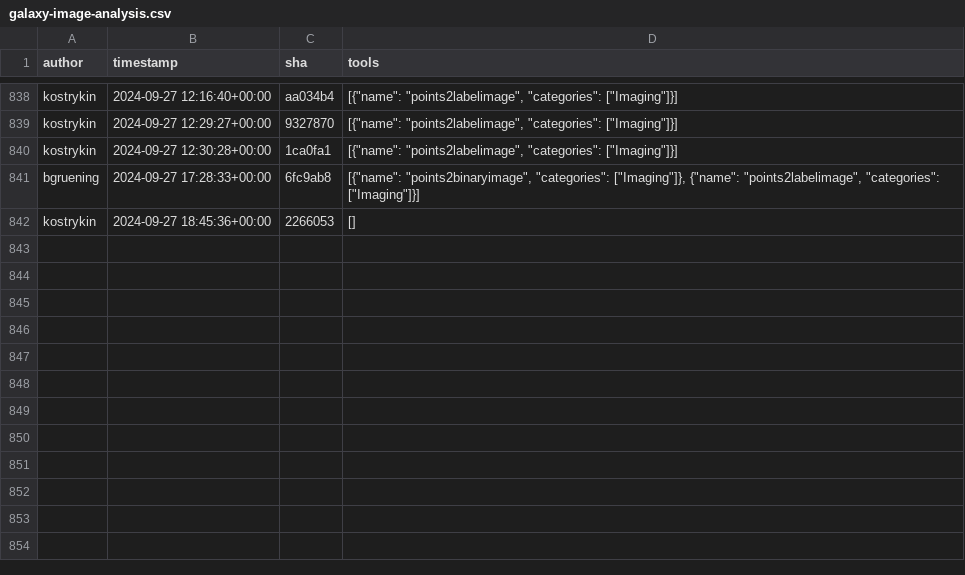
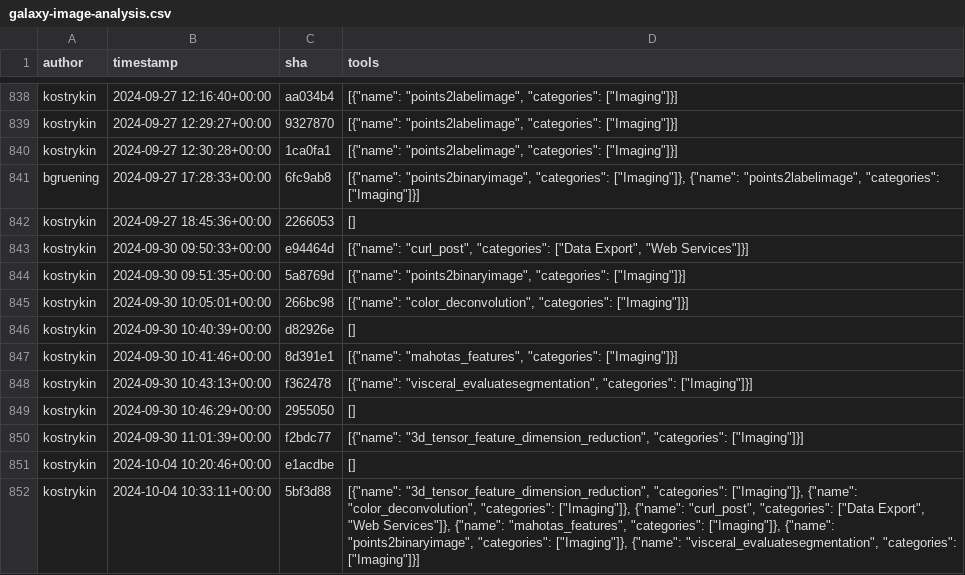
Before and after one commit to kostrykin/galaxy-community-activities, a CSV file: cache/repositories/BMCV/galaxy-image-analysis.csv, drawn as a sheet; only a part is shown, gaps mark what is left out.

```diff
--- a/cache/repositories/BMCV/galaxy-image-analysis.csv
+++ b/cache/repositories/BMCV/galaxy-image-analysis.csv
@@ -842 +842,11 @@
 "kostrykin","2024-09-27 18:45:36+00:00","2266053","[]"
+"kostrykin","2024-09-30 09:50:33+00:00","e94464d","[{""name"": ""curl_post"", ""categories"": [""Data Export"", ""Web Services""]}]"
+"kostrykin","2024-09-30 09:51:35+00:00","5a8769d","[{""name"": ""points2binaryimage"", ""categories"": [""Imaging""]}]"
+"kostrykin","2024-09-30 10:05:01+00:00","266bc98","[{""name"": ""color_deconvolution"", ""categories"": [""Imaging""]}]"
+"kostrykin","2024-09-30 10:40:39+00:00","d82926e","[]"
+"kostrykin","2024-09-30 10:41:46+00:00","8d391e1","[{""name"": ""mahotas_features"", ""categories"": [""Imaging""]}]"
+"kostrykin","2024-09-30 10:43:13+00:00","f362478","[{""name"": ""visceral_evaluatesegmentation"", ""categories"": [""Imaging""]}]"
+"kostrykin","2024-09-30 10:46:29+00:00","2955050","[]"
+"kostrykin","2024-09-30 11:01:39+00:00","f2bdc77","[{""name"": ""3d_tensor_feature_dimension_reduction"", ""categories"": [""Imaging""]}]"
+"kostrykin","2024-10-04 10:20:46+00:00","e1acdbe","[]"
+"kostrykin","2024-10-04 10:33:11+00:00","5bf3d88","[{""name"": ""3d_tensor_feature_dimension_reduction"", ""categories"": [""Imaging""]}, {""name"": ""color_deconvolution"", ""categories"": [""Imaging""]}, {""name"": ""curl_post"", ""categories"": [""Data Export"", ""Web Services""]}, {""name"": ""mahotas_features"", ""categories"": [""Imaging""]}, {""name"": ""points2binaryimage"", ""categories"": [""Imaging""]}, {""name"": ""visceral_evaluatesegmentation"", ""categories"": [""Imaging""]}]"
```
Also changed, not shown: cache/avatars.csv, cache/repositories/NordicESMhub/galaxy-tools.csv, 7 other files.
